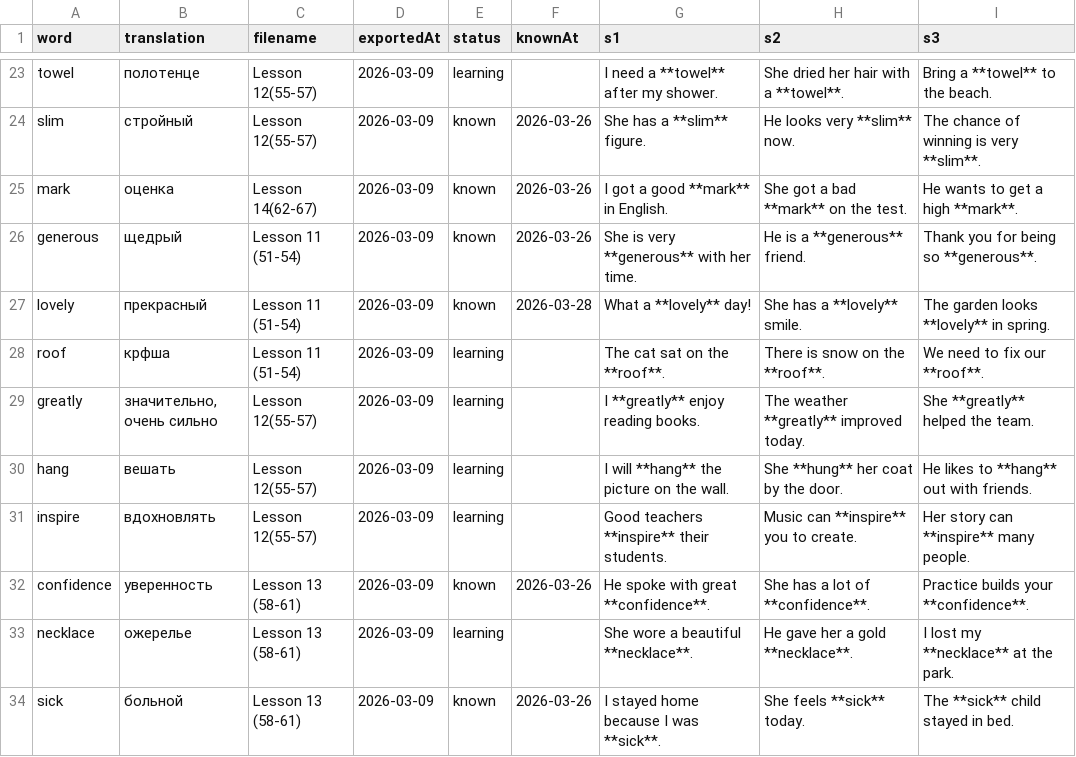
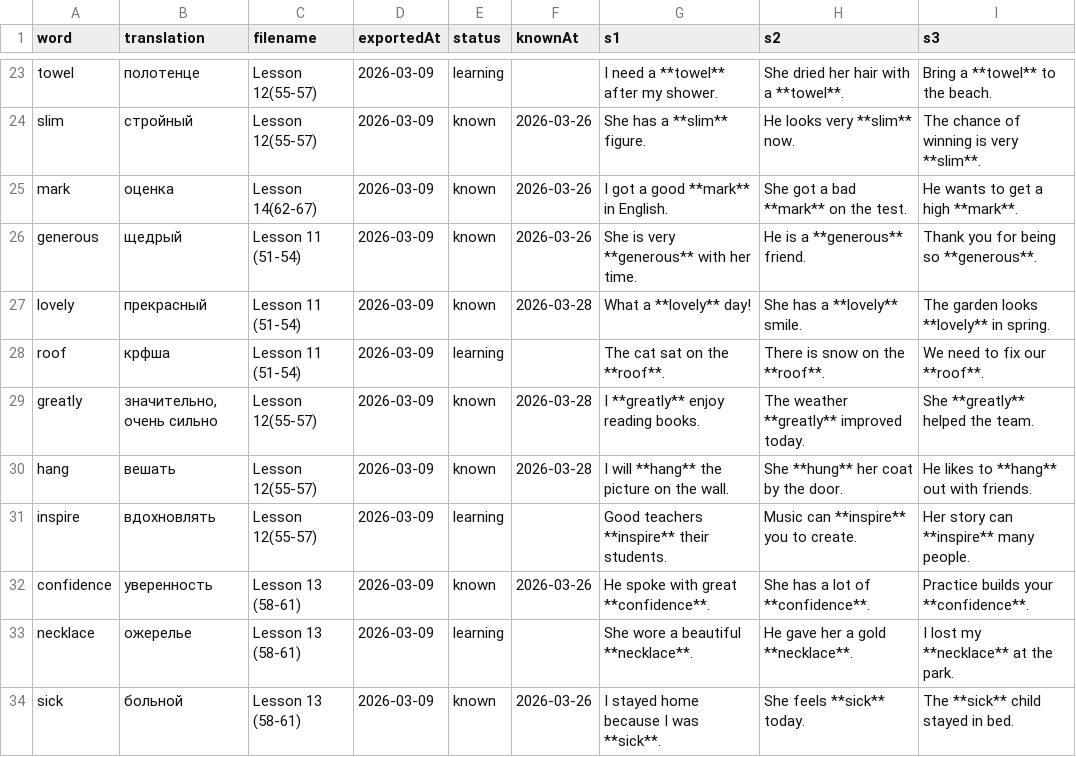
Before and after one commit to suleimanovs/english-galaxy, a CSV file: learn-5000-english-words/word-tracker.csv, drawn as a sheet; only a part is shown, gaps mark what is left out.

```diff
--- a/learn-5000-english-words/word-tracker.csv
+++ b/learn-5000-english-words/word-tracker.csv
@@ -28,4 +28,4 @@ lovely|прекрасный|Lesson 11 (51-54)|2026-03-09|known|2026-03-28|What a
 roof|крфша|Lesson 11 (51-54)|2026-03-09|learning||The cat sat on the **roof**.|There is snow on the **roof**.|We need to fix our **roof**.
-greatly|значительно, очень сильно|Lesson 12(55-57)|2026-03-09|learning||I **greatly** enjoy reading books.|The weather **greatly** improved today.|She **greatly** helped the team.
-hang|вешать|Lesson 12(55-57)|2026-03-09|learning||I will **hang** the picture on the wall.|She **hung** her coat by the door.|He likes to **hang** out with friends.
+greatly|значительно, очень сильно|Lesson 12(55-57)|2026-03-09|known|2026-03-28|I **greatly** enjoy reading books.|The weather **greatly** improved today.|She **greatly** helped the team.
+hang|вешать|Lesson 12(55-57)|2026-03-09|known|2026-03-28|I will **hang** the picture on the wall.|She **hung** her coat by the door.|He likes to **hang** out with friends.
 inspire|вдохновлять|Lesson 12(55-57)|2026-03-09|learning||Good teachers **inspire** their students.|Music can **inspire** you to create.|Her story can **inspire** many people.
```
Also changed, not shown: 1 other file.
